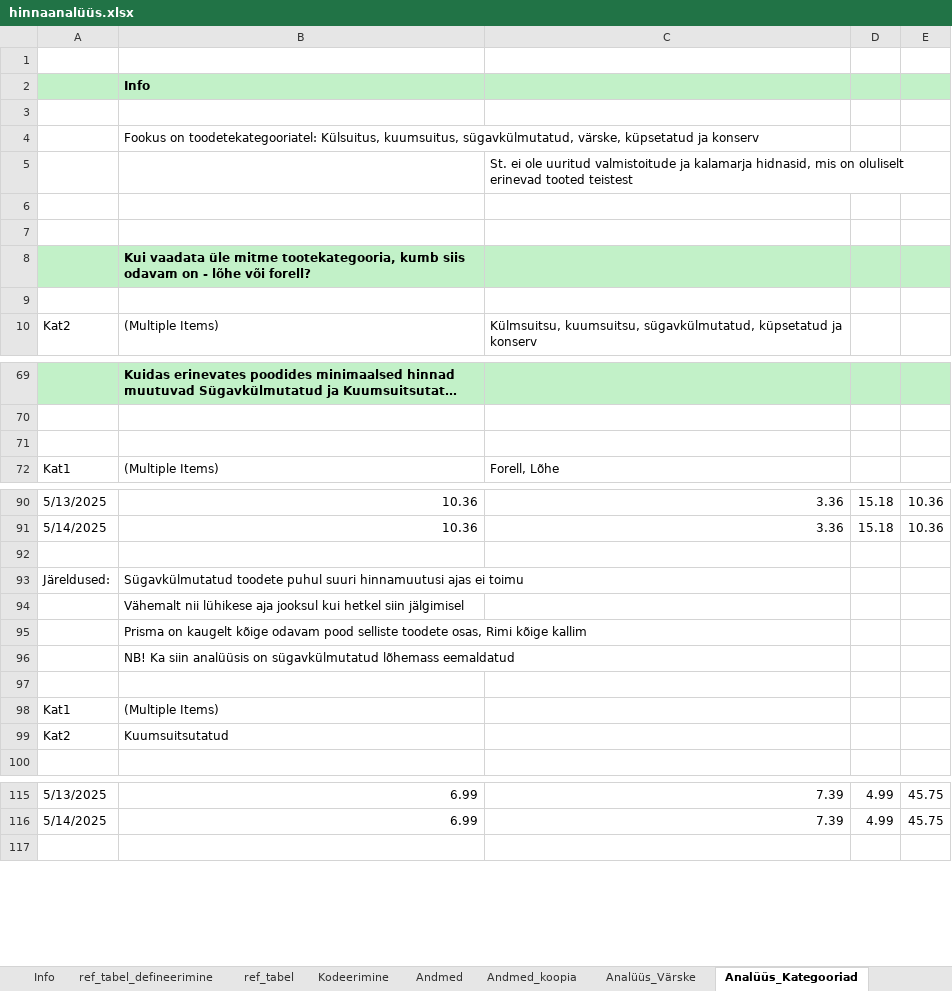
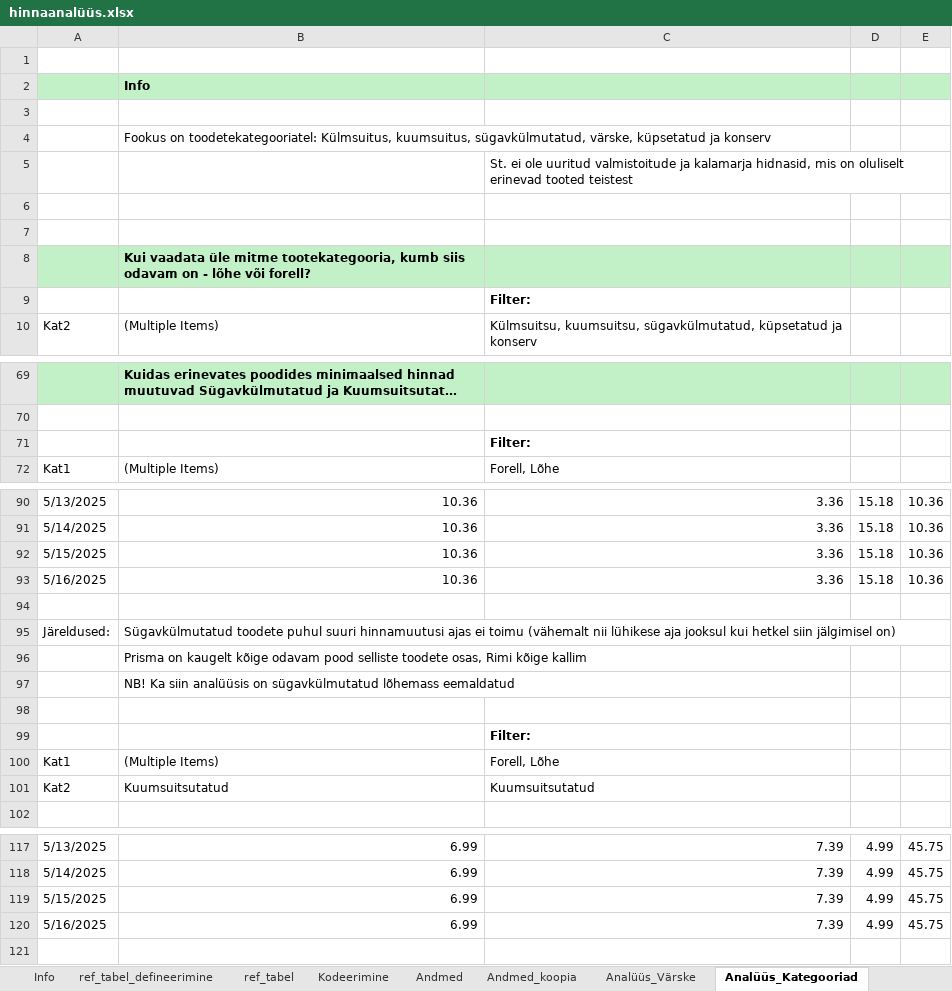
Before and after one commit to EvardHanno/Toiduainete-hinnad, an Excel workbook: hinnaanalüüs.xlsx, sheet Analüüs_Kategooriad, drawn as a sheet; only a part is shown, gaps mark what is left out; long unchanged cells end in …; values as stored, in another font and other column widths than the file's, no borders; charts and pictures not drawn; removed rows and columns are numbered as before the commit, all else as after; the diff covers the shown part only; the diff names each change by its address in the sheet, - before the commit and + after, or states it on an @@ line.

```diff
--- a/hinnaanalüüs.xlsx (sheet Analüüs_Kategooriad)
+++ b/hinnaanalüüs.xlsx (sheet Analüüs_Kategooriad)
-B4: …on toodetekategooriatel: Külsuitus, kuumsuitus, sügavkülmutatud,…
+B4: …on toodetekategooriatel: Külmsuitus, kuumsuitus, sügavkülmutatud,…
-C9: (empty)
+C9: Filter:
-C71: (empty)
+C71: Filter:
+row 92: 5/15/2025 | 10.36 | 3.36 | 15.18 | 10.36
+row 93: 5/16/2025 | 10.36 | 3.36 | 15.18 | 10.36
-B95: …ei toimu
+B95: …ei toimu (vähemalt nii lühikese aja jooksul kui hetkel siin jälgimisel on)
-row 94:  | Vähemalt nii lühikese aja jooksul kui hetkel siin jälgimisel
+row 99:  |  | Filter:
-C100: (empty)
+C100: Forell, Lõhe
-C101: (empty)
+C101: Kuumsuitsutatud
+row 119: 5/15/2025 | 6.99 | 7.39 | 4.99 | 45.75
+row 120: 5/16/2025 | 6.99 | 7.39 | 4.99 | 45.75
```
Also changed, not shown: 13 edited cells and cell formats elsewhere in this sheet, sheet Andmed_koopia, sheet Andmed, sheet Kodeerimine, sheet Analüüs_Värske, sheet ref_tabel_defineerimine, sheet Info, hidden cells, charts or pictures, 28 other files.
